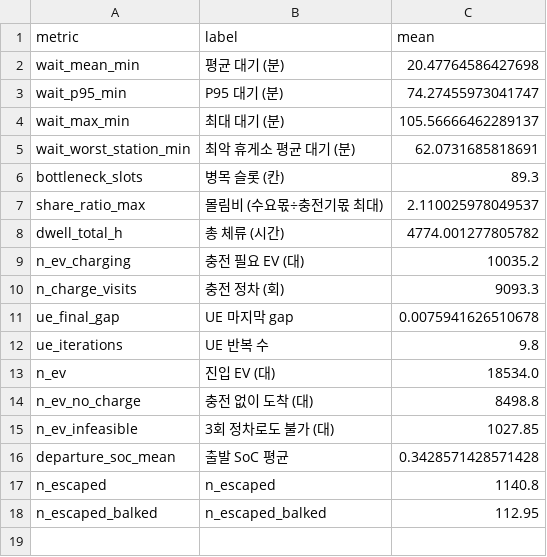
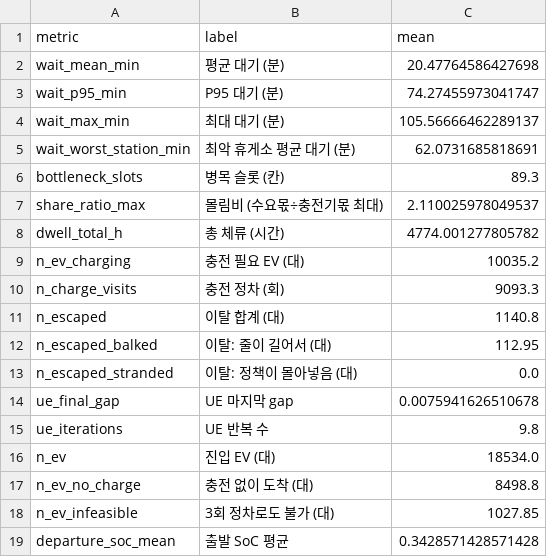
Before and after one commit to yoon3660/Capstone_2026, a CSV file: reference/baseline_down.csv, drawn as a sheet; removed rows and columns are numbered as before the commit, all else as after; the diff names each change by its address in the sheet, - before the commit and + after, or states it on an @@ line.

```diff
--- a/reference/baseline_down.csv
+++ b/reference/baseline_down.csv
+row 11: n_escaped | 이탈 합계 (대) | 1140.8
+row 12: n_escaped_balked | 이탈: 줄이 길어서 (대) | 112.95
+row 13: n_escaped_stranded | 이탈: 정책이 몰아넣음 (대) | 0.0
-row 17: n_escaped | n_escaped | 1140.8
-row 18: n_escaped_balked | n_escaped_balked | 112.95
```
Also changed, not shown: reference/baseline_up.csv.
